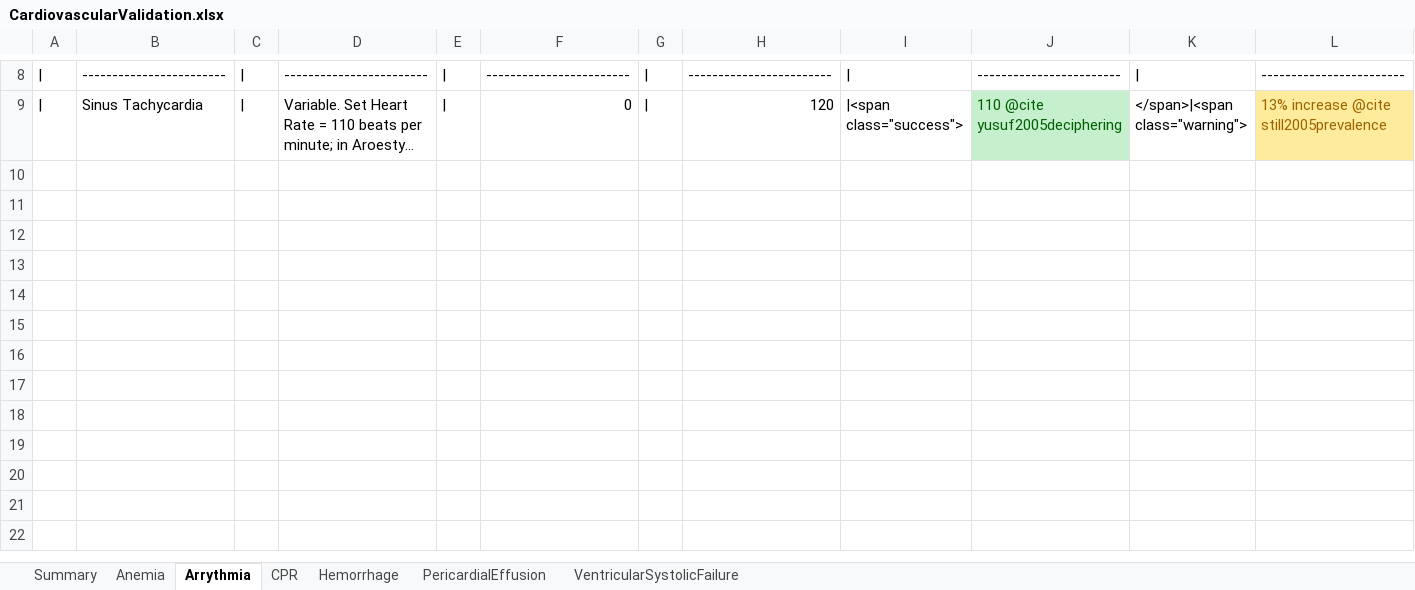
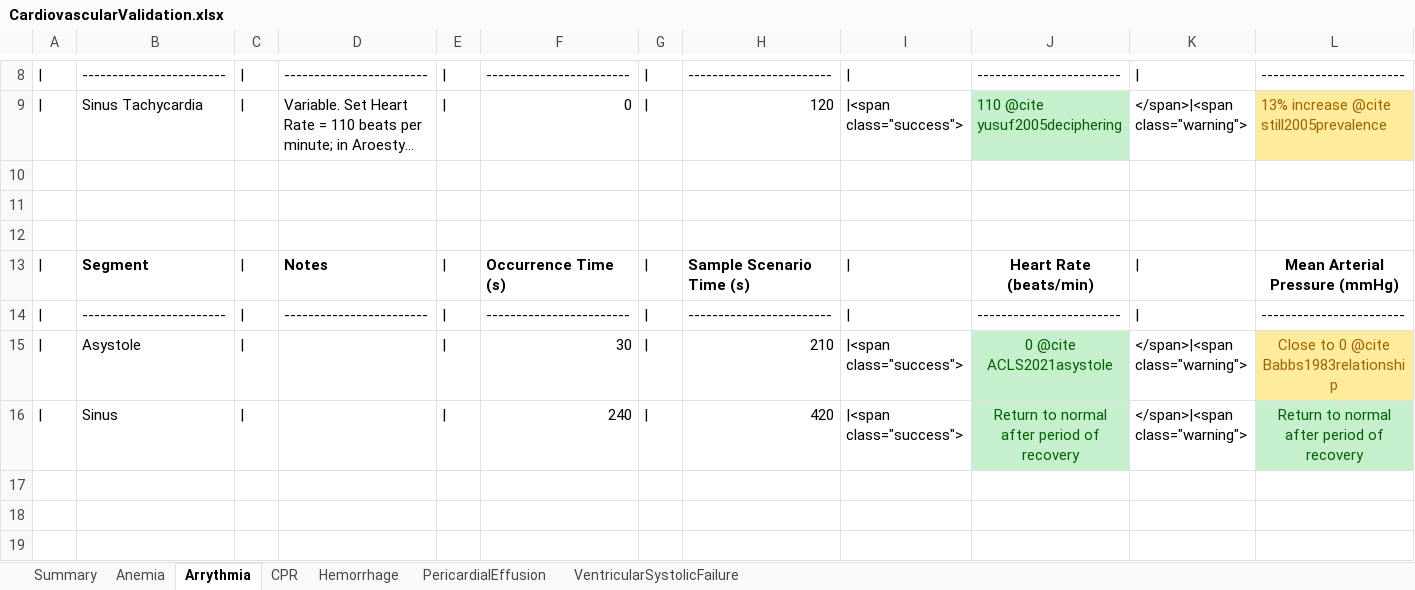
Before and after one commit to shawnhuyiwen/pulse, an Excel workbook: data/human/adult/validation/Scenarios/CardiovascularValidation.xlsx, sheet Arrythmia, drawn as a sheet; only a part is shown, gaps mark what is left out; long unchanged cells end in …; values as stored, in another font and other column widths than the file's, no borders; rows hold the shown columns only; the diff covers the shown part only; the diff names each change by its address in the sheet, - before the commit and + after, or states it on an @@ line.

Commit message:
Fixed asystole.

```diff
--- a/data/human/adult/validation/Scenarios/CardiovascularValidation.xlsx (sheet Arrythmia)
+++ b/data/human/adult/validation/Scenarios/CardiovascularValidation.xlsx (sheet Arrythmia)
+row 10: (empty)
+row 11: (empty)
+row 12: (empty)
+row 13: | | Segment | | | Notes | | | Occurrence Time (s) | | | Sample Scenario Time (s) | | | Heart Rate (beats/min) | | | Mean Arterial Pressure (mmHg)
+row 14: | | ------------------------ | | | ------------------------ | | | ------------------------ | | | ------------------------ | | | ------------------------ | | | ------------------------
+row 15: | | Asystole | | |  | | | 30 | | | 210 | |<span class="success"> | 0 @cite ACLS2021asystole | </span>|<span class="warning"> | Close to 0 @cite Babbs1983relationship
+row 16: | | Sinus | | |  | | | 240 | | | 420 | |<span class="success"> | Return to normal after period of recovery | </span>|<span class="warning"> | Return to normal after period of recovery
+row 17: (empty)
+row 18: (empty)
+row 19: (empty)
```
Also changed, not shown: 31 added rows elsewhere in this sheet, sheet CPR, 9 other files.
